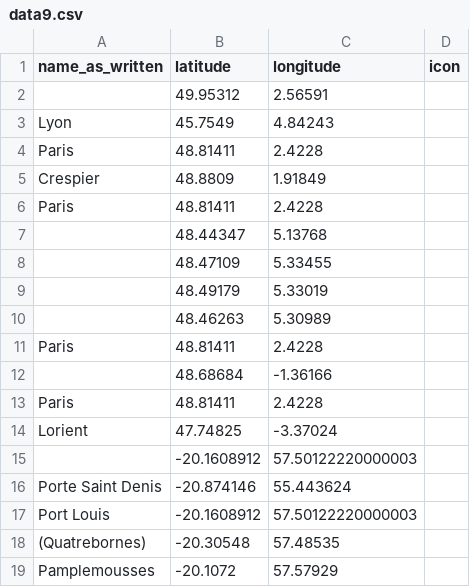
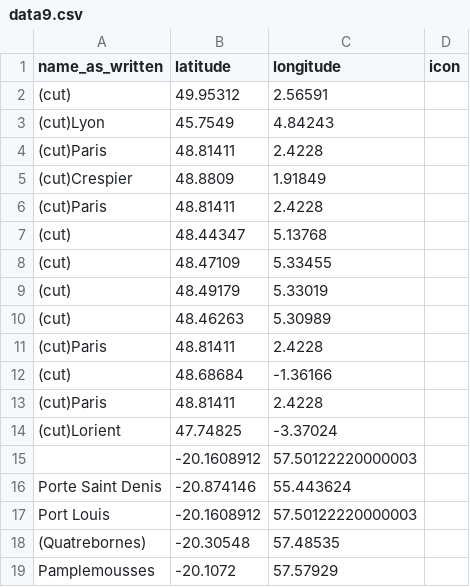
Before and after one commit to fiendish/history_map, a CSV file: data9.csv, drawn as a sheet.

```diff
--- a/data9.csv
+++ b/data9.csv
@@ -1,15 +1,15 @@
 name_as_written;latitude;longitude;icon
-;49.95312;2.56591;
-Lyon;45.7549;4.84243;
-Paris;48.81411;2.4228;
-Crespier;48.8809;1.91849;
-Paris;48.81411;2.4228;
-;48.44347;5.13768;
-;48.47109;5.33455;
-;48.49179;5.33019;
-;48.46263;5.30989;
-Paris;48.81411;2.4228;
-;48.68684;-1.36166;
-Paris;48.81411;2.4228;
-Lorient;47.74825;-3.37024;
+(cut);49.95312;2.56591;
+(cut)Lyon;45.7549;4.84243;
+(cut)Paris;48.81411;2.4228;
+(cut)Crespier;48.8809;1.91849;
+(cut)Paris;48.81411;2.4228;
+(cut);48.44347;5.13768;
+(cut);48.47109;5.33455;
+(cut);48.49179;5.33019;
+(cut);48.46263;5.30989;
+(cut)Paris;48.81411;2.4228;
+(cut);48.68684;-1.36166;
+(cut)Paris;48.81411;2.4228;
+(cut)Lorient;47.74825;-3.37024;
 ;-20.1608912;57.50122220000003;
```
Also changed, not shown: data2.csv, data7.csv, 2 other files.
